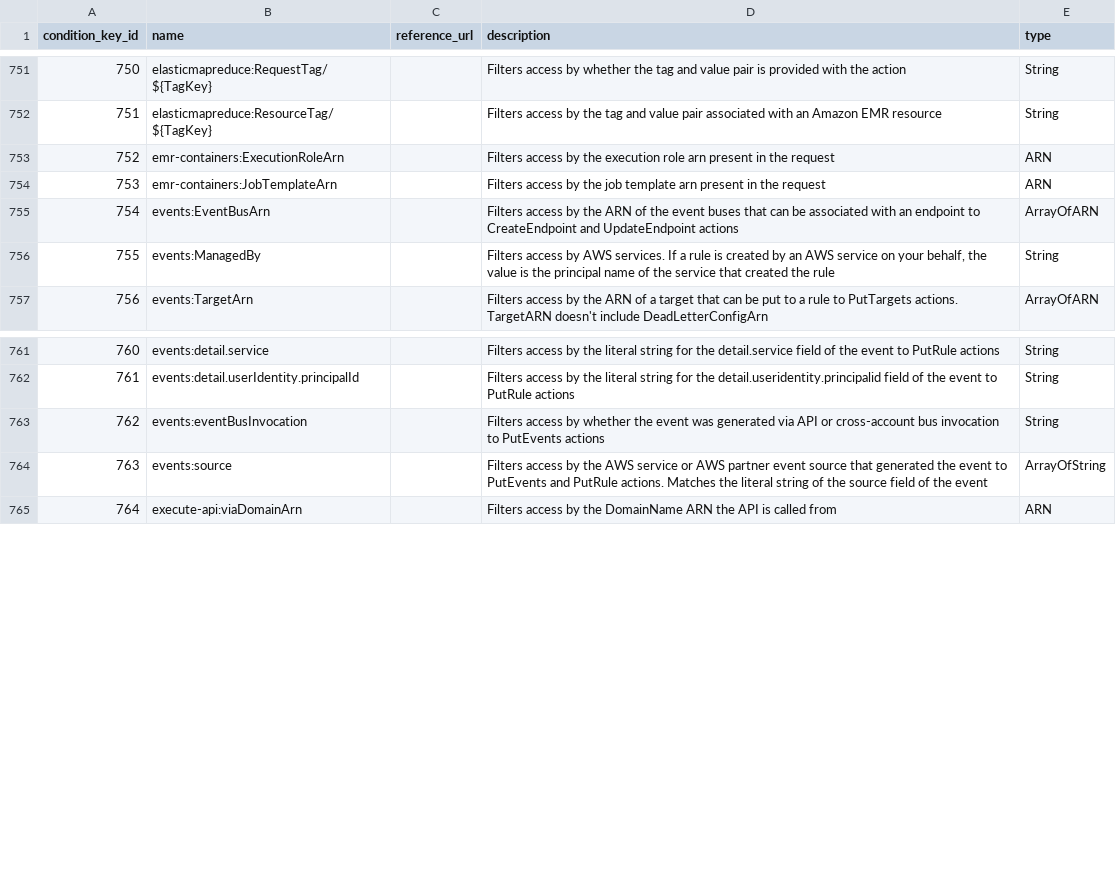
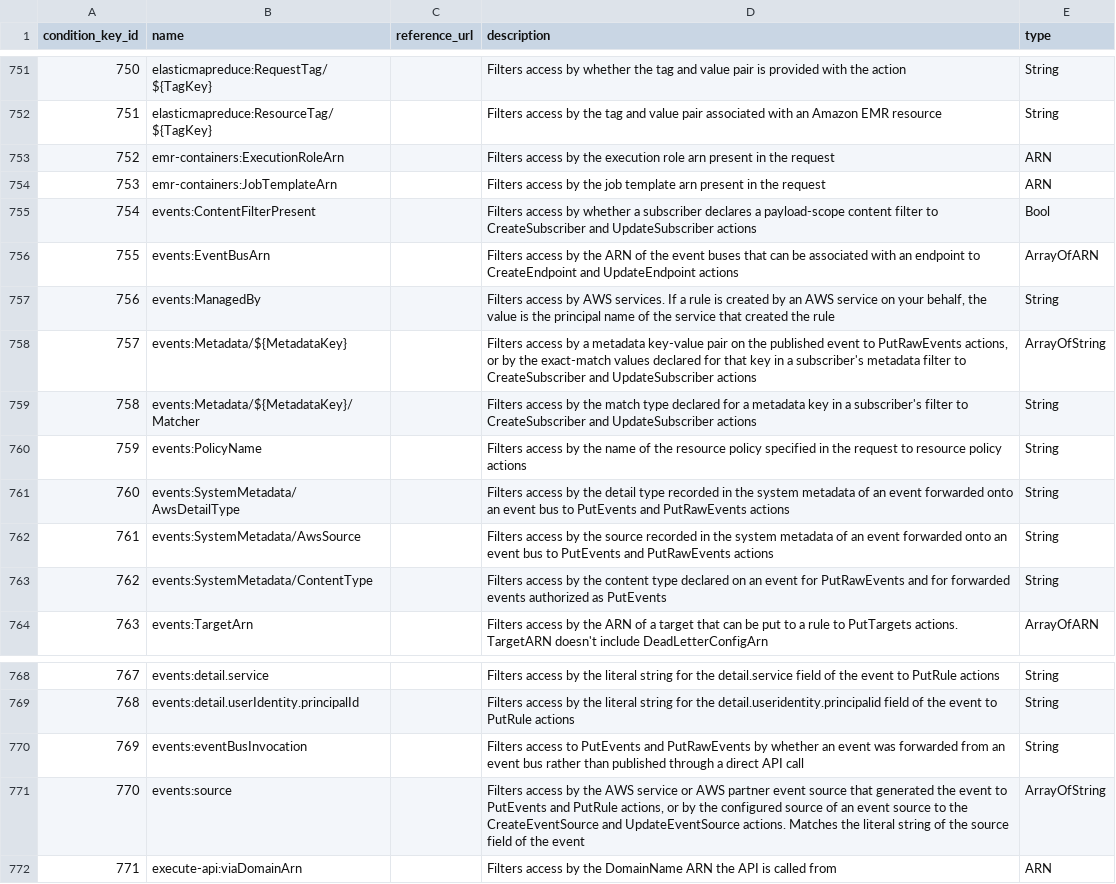
Before and after one commit to tobilg/aws-iam-data, a CSV file: data/csv/aws_condition_keys.csv, drawn as a sheet; only a part is shown, gaps mark what is left out; addresses are those after the commit; the diff names each change by its address in the sheet, - before the commit and + after, or states it on an @@ line.

```diff
--- a/data/csv/aws_condition_keys.csv
+++ b/data/csv/aws_condition_keys.csv
+row 755: 754 | events:ContentFilterPresent |  | Filters access by whether a subscriber declares a payload-scope content filter to CreateSubscriber and UpdateSubscriber actions | Bool
@@ column A (condition_key_id) renumbered from row 756 down @@
+row 758: 757 | events:Metadata/${MetadataKey} |  | Filters access by a metadata key-value pair on the published event to PutRawEvents actions, or by the exact-match values declared for that key in a subscriber's metadata filter to CreateSubscriber and UpdateSubscriber actions | ArrayOfString
+row 759: 758 | events:Metadata/${MetadataKey}/Matcher |  | Filters access by the match type declared for a metadata key in a subscriber's filter to CreateSubscriber and UpdateSubscriber actions | String
+row 760: 759 | events:PolicyName |  | Filters access by the name of the resource policy specified in the request to resource policy actions | String
+row 761: 760 | events:SystemMetadata/AwsDetailType |  | Filters access by the detail type recorded in the system metadata of an event forwarded onto an event bus to PutEvents and PutRawEvents actions | String
+row 762: 761 | events:SystemMetadata/AwsSource |  | Filters access by the source recorded in the system metadata of an event forwarded onto an event bus to PutEvents and PutRawEvents actions | String
+row 763: 762 | events:SystemMetadata/ContentType |  | Filters access by the content type declared on an event for PutRawEvents and for forwarded events authorized as PutEvents | String
-D770 (description): Filters access by whether the event was generated via API or cross-account bus invocation to PutEvents actions
+D770 (description): Filters access to PutEvents and PutRawEvents by whether an event was forwarded from an event bus rather than published through a direct API call
-D771 (description): …and PutRule actions. Matches…
+D771 (description): …and PutRule actions, or by the configured source of an event source to the CreateEventSource and UpdateEventSource actions. Matches…
```
Also changed, not shown: data/csv/aws_actions_condition_keys.csv, data/csv/aws_actions_dependant_actions.csv, 22 other files.
